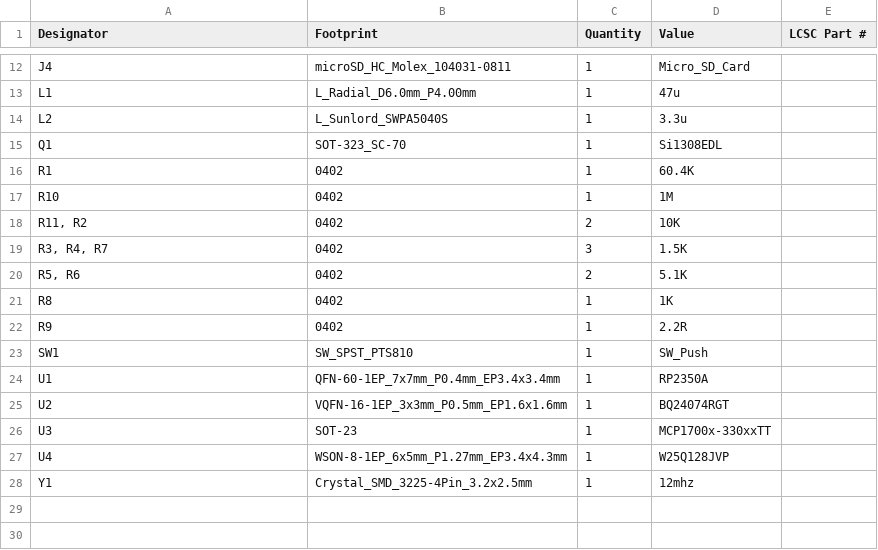
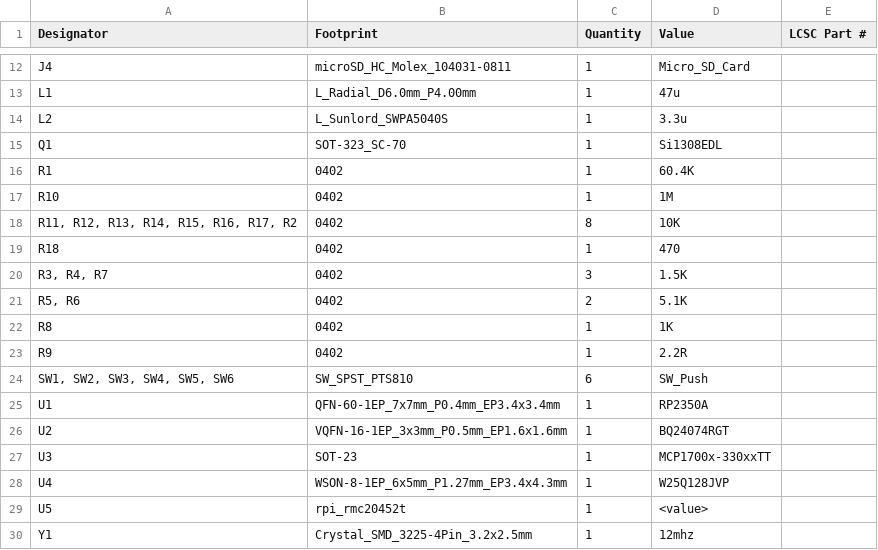
Before and after one commit to Ahad732/Spindle, a CSV file: Hardware/production/bom.csv, drawn as a sheet; only a part is shown, gaps mark what is left out.

```diff
--- a/Hardware/production/bom.csv
+++ b/Hardware/production/bom.csv
@@ -17,3 +17,4 @@ R1,0402,1,60.4K,
 R10,0402,1,1M,
-"R11, R2",0402,2,10K,
+"R11, R12, R13, R14, R15, R16, R17, R2",0402,8,10K,
+R18,0402,1,470,
 "R3, R4, R7",0402,3,1.5K,
@@ -22,3 +23,3 @@ R8,0402,1,1K,
 R9,0402,1,2.2R,
-SW1,SW_SPST_PTS810,1,SW_Push,
+"SW1, SW2, SW3, SW4, SW5, SW6",SW_SPST_PTS810,6,SW_Push,
 U1,QFN-60-1EP_7x7mm_P0.4mm_EP3.4x3.4mm,1,RP2350A,
@@ -27,2 +28,3 @@ U3,SOT-23,1,MCP1700x-330xxTT,
 U4,WSON-8-1EP_6x5mm_P1.27mm_EP3.4x4.3mm,1,W25Q128JVP,
+U5,rpi_rmc20452t,1,<value>,
 Y1,Crystal_SMD_3225-4Pin_3.2x2.5mm,1,12mhz,
```
Also changed, not shown: Hardware/production/designators.csv, Hardware/production/positions.csv, 11 other files.
